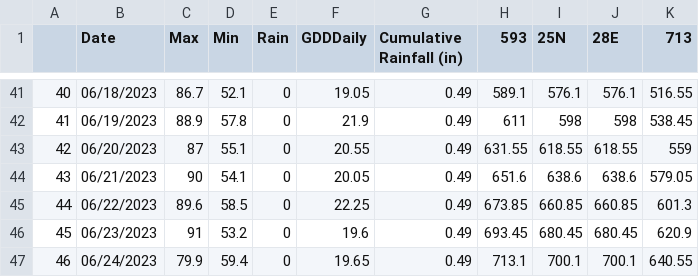
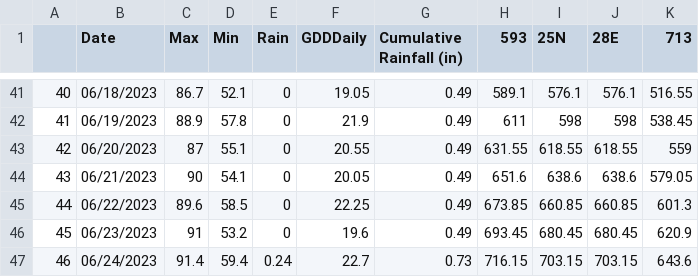
Before and after one commit to acperkins3/GDD-Plots-2023, a CSV file: Arlington_existing.csv, drawn as a sheet; only a part is shown, gaps mark what is left out.

```diff
--- a/Arlington_existing.csv
+++ b/Arlington_existing.csv
@@ -46,2 +46,2 @@
 "45","06/23/2023",91,53.2,0,19.6,0.49,693.45,680.45,680.45,620.9
-"46","06/24/2023",79.9,59.4,0,19.65,0.49,713.1,700.1,700.1,640.55
+"46","06/24/2023",91.4,59.4,0.24,22.7,0.73,716.15,703.15,703.15,643.6
```
Also changed, not shown: ARLWatchdogExisting.csv, CHMW3.csv, 11 other files.
